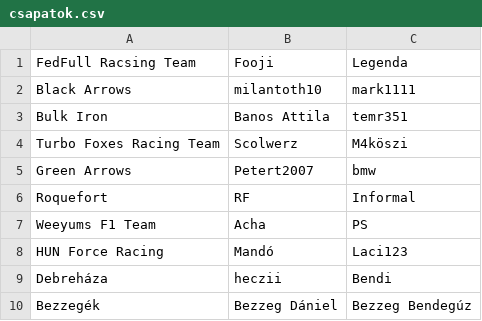
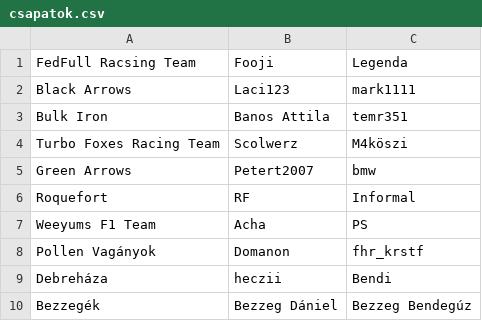
Before and after one commit to rajtvonal/season2, a CSV file: database/F1/csapatok.csv, drawn as a sheet.

```diff
--- a/database/F1/csapatok.csv
+++ b/database/F1/csapatok.csv
@@ -1,3 +1,3 @@
 FedFull Racsing Team,Fooji,Legenda
-Black Arrows,milantoth10,mark1111
+Black Arrows,Laci123,mark1111
 Bulk Iron,Banos Attila,temr351
@@ -7,3 +7,3 @@ Roquefort,RF,Informal
 Weeyums F1 Team,Acha,PS
-HUN Force Racing,Mandó, Laci123
+Pollen Vagányok,Domanon,fhr_krstf
 Debreháza,heczii,Bendi
```
Also changed, not shown: database/F1/drivers.csv, 36 other files.
